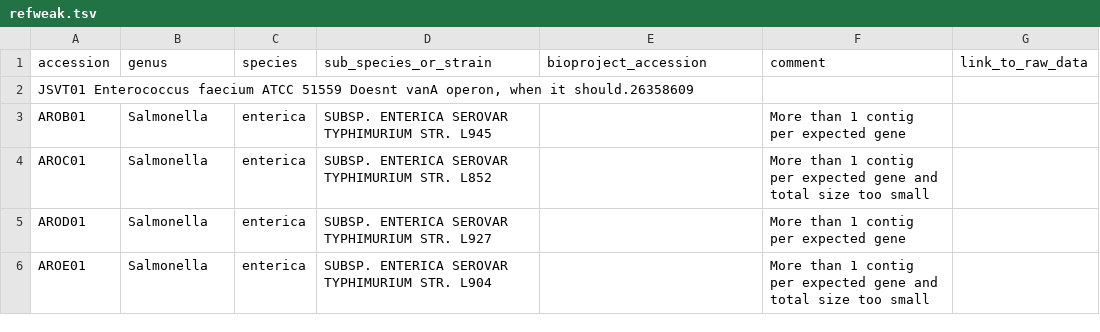
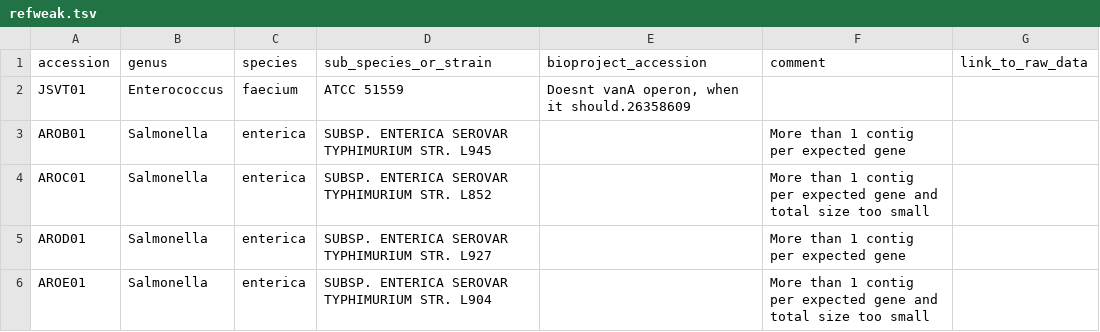
Before and after one commit to refweak/refweak, a TSV file: refweak.tsv, drawn as a sheet; only a part is shown; removed rows and columns are numbered as before the commit, all else as after; the diff names each change by its address in the sheet, - before the commit and + after, or states it on an @@ line.

Commit message:
Update refweak.tsv

```diff
--- a/refweak.tsv
+++ b/refweak.tsv
-row 2: JSVT01 Enterococcus faecium ATCC 51559 Doesnt vanA operon, when it should.26358609
+row 2: JSVT01 | Enterococcus | faecium | ATCC 51559 | Doesnt vanA operon, when it should.26358609
```
